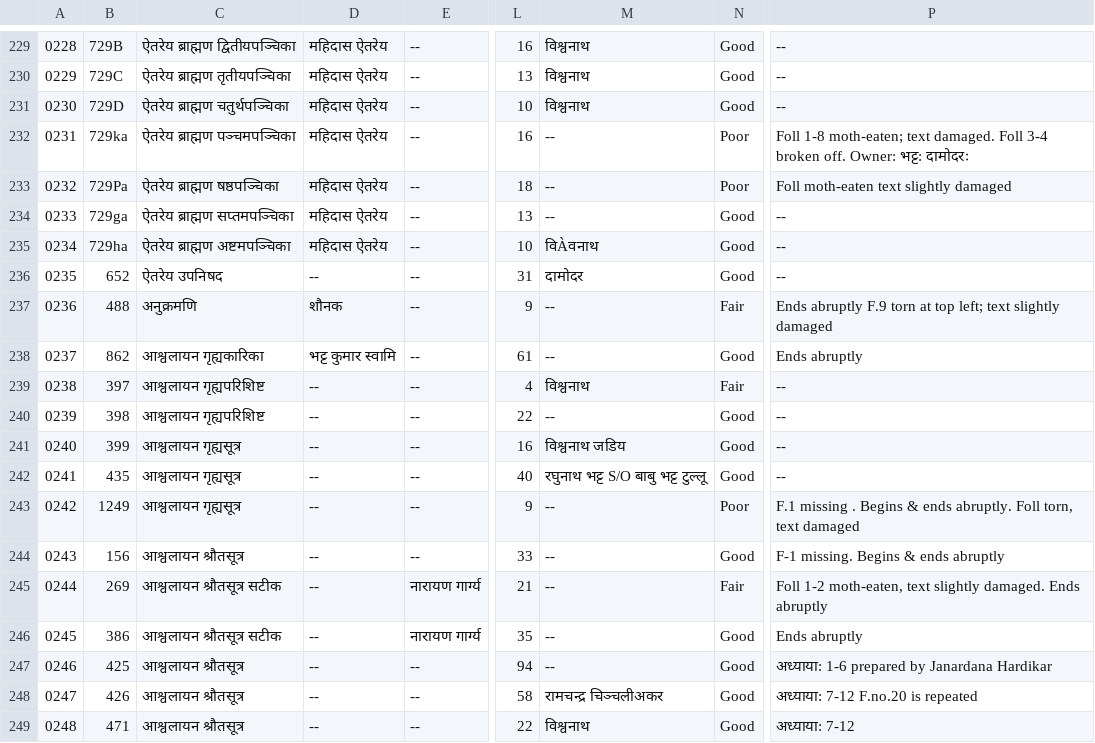
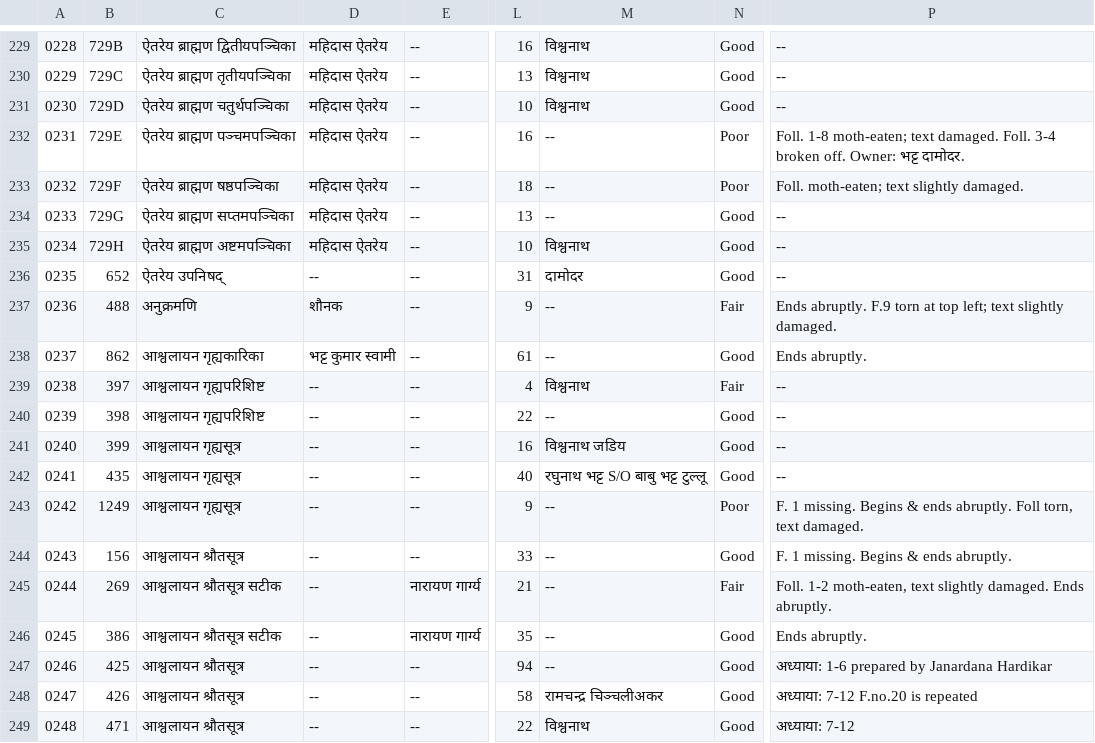
Before and after one commit to drdhaval2785/ChunilalGandhiVidyabhavan, a TSV file: derivedFiles/cataloguev006.tsv, drawn as a sheet; only a part is shown, gaps mark what is left out; the diff names each change by its address in the sheet, - before the commit and + after, or states it on an @@ line.

```diff
--- a/derivedFiles/cataloguev006.tsv
+++ b/derivedFiles/cataloguev006.tsv
-B232: 729ka
+B232: 729E
-P232: Foll 1-8 moth-eaten; text damaged. Foll 3-4 broken off. Owner: भट्ट: दामोदरः
+P232: Foll. 1-8 moth-eaten; text damaged. Foll. 3-4 broken off. Owner: भट्ट दामोदर.
-B233: 729Pa
+B233: 729F
-P233: Foll moth-eaten text slightly damaged
+P233: Foll. moth-eaten; text slightly damaged.
-B234: 729ga
+B234: 729G
-B235: 729ha
+B235: 729H
-M235: विÀवनाथ
+M235: विश्वनाथ
-C236: ऐतरेय उपनिषद
+C236: ऐतरेय उपनिषद्
-P237: Ends abruptly F.9 torn at top left; text slightly damaged
+P237: Ends abruptly. F.9 torn at top left; text slightly damaged.
-D238: भट्ट कुमार स्वामि
+D238: भट्ट कुमार स्वामी
-P238: Ends abruptly
+P238: Ends abruptly.
-P243: F.1 missing . Begins & ends abruptly. Foll torn, text damaged
+P243: F. 1 missing. Begins & ends abruptly. Foll torn, text damaged.
-P244: F-1 missing. Begins & ends abruptly
+P244: F. 1 missing. Begins & ends abruptly.
-P245: Foll 1-2 moth-eaten, text slightly damaged. Ends abruptly
+P245: Foll. 1-2 moth-eaten, text slightly damaged. Ends abruptly.
-P246: Ends abruptly
+P246: Ends abruptly.
```
Also changed, not shown: 1 other file.
